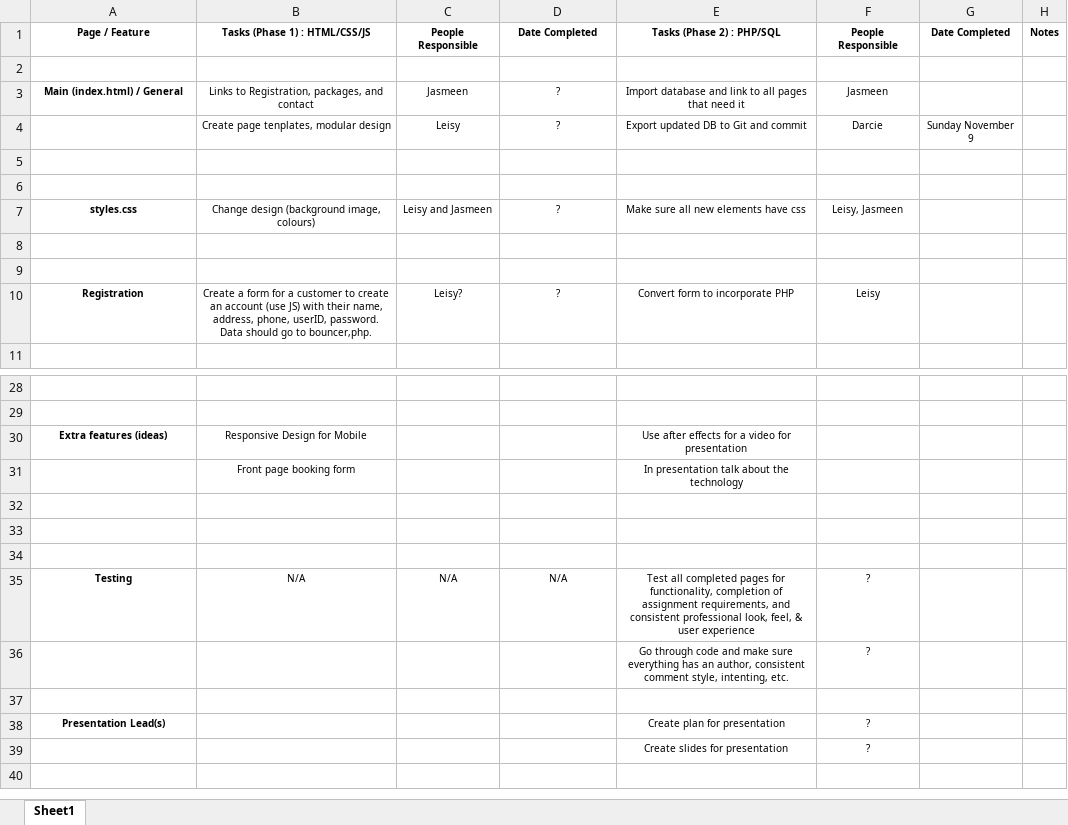
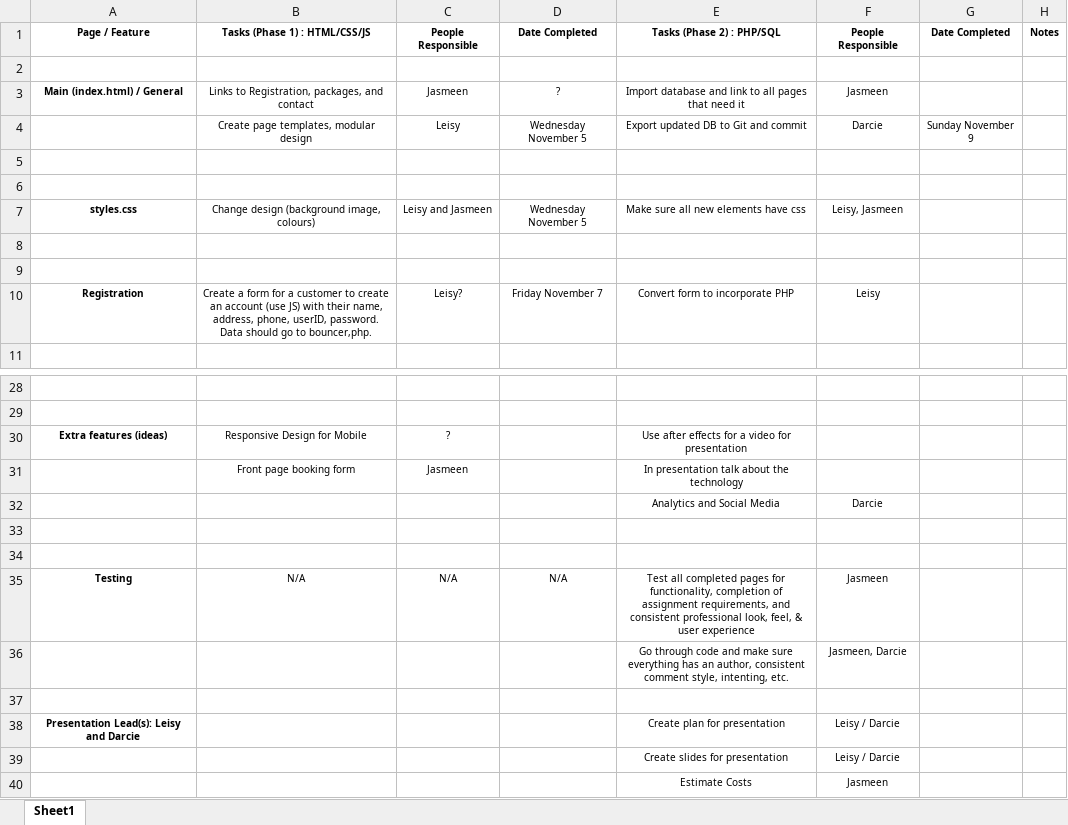
Before and after one commit to SAIT-OOSD-Team4/Group-Project, an Excel workbook: Project Overview.xlsx, sheet Sheet1, drawn as a sheet; only a part is shown, gaps mark what is left out; values as stored, in another font and other column widths than the file's, no borders; removed rows and columns are numbered as before the commit, all else as after; the diff names each change by its address in the sheet, - before the commit and + after, or states it on an @@ line.

```diff
--- a/Project Overview.xlsx (sheet Sheet1)
+++ b/Project Overview.xlsx (sheet Sheet1)
-B4: Create page tenplates, modular design
+B4: Create page templates, modular design
-D4: ?
+D4: Wednesday November 5
-D7: ?
+D7: Wednesday November 5
-D10: ?
+D10: Friday November 7
-C30: (empty)
+C30: ?
-C31: (empty)
+C31: Jasmeen
+row 32:  |  |  |  | Analytics and Social Media | Darcie
+row 35: Testing | N/A | N/A | N/A | Test all completed pages for functionality, completion of assignment requirements, and consistent professional look, feel, & user experience | Jasmeen
+row 36:  |  |  |  | Go through code and make sure everything has an author, consistent comment style, intenting, etc. | Jasmeen, Darcie
-row 35: Testing | N/A | N/A | N/A | Test all completed pages for functionality, completion of assignment requirements, and consistent professional look, feel, & user experience | ?
-row 36:  |  |  |  | Go through code and make sure everything has an author, consistent comment style, intenting, etc. | ?
-row 38: (empty)
+row 38: Presentation Lead(s): Leisy and Darcie |  |  |  | Create plan for presentation | Leisy / Darcie
-row 38: Presentation Lead(s) |  |  |  | Create plan for presentation | ?
-F39: ?
+F39: Leisy / Darcie
+row 40:  |  |  |  | Estimate Costs | Jasmeen
```
Also changed, not shown: 4 other files.
